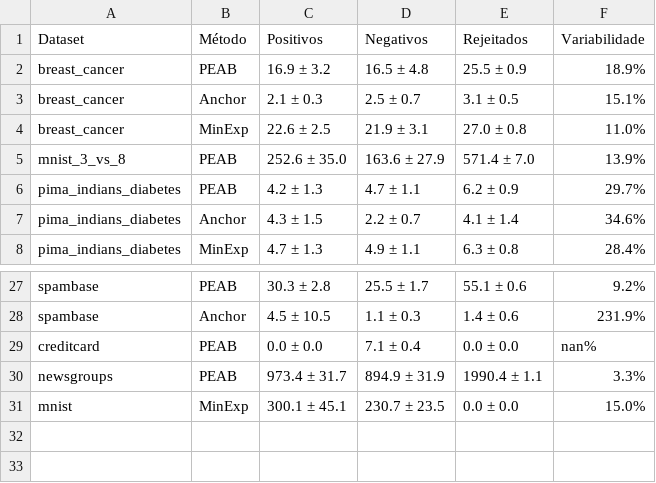
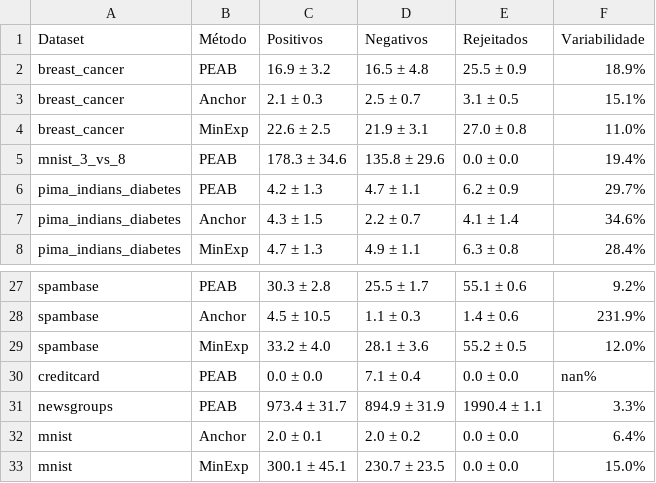
Before and after one commit to gleilsonpedro/Explanation_With_Rejection_final, a CSV file: results/analysis_comparation/tables/table3_explanation_stats.csv, drawn as a sheet; only a part is shown, gaps mark what is left out.

```diff
--- a/results/analysis_comparation/tables/table3_explanation_stats.csv
+++ b/results/analysis_comparation/tables/table3_explanation_stats.csv
@@ -4,3 +4,3 @@ breast_cancer,Anchor,2.1 ± 0.3,2.5 ± 0.7,3.1 ± 0.5,15.1%
 breast_cancer,MinExp,22.6 ± 2.5,21.9 ± 3.1,27.0 ± 0.8,11.0%
-mnist_3_vs_8,PEAB,252.6 ± 35.0,163.6 ± 27.9,571.4 ± 7.0,13.9%
+mnist_3_vs_8,PEAB,178.3 ± 34.6,135.8 ± 29.6,0.0 ± 0.0,19.4%
 pima_indians_diabetes,PEAB,4.2 ± 1.3,4.7 ± 1.1,6.2 ± 0.9,29.7%
@@ -28,4 +28,6 @@ spambase,PEAB,30.3 ± 2.8,25.5 ± 1.7,55.1 ± 0.6,9.2%
 spambase,Anchor,4.5 ± 10.5,1.1 ± 0.3,1.4 ± 0.6,231.9%
+spambase,MinExp,33.2 ± 4.0,28.1 ± 3.6,55.2 ± 0.5,12.0%
 creditcard,PEAB,0.0 ± 0.0,7.1 ± 0.4,0.0 ± 0.0,nan%
 newsgroups,PEAB,973.4 ± 31.7,894.9 ± 31.9,1990.4 ± 1.1,3.3%
+mnist,Anchor,2.0 ± 0.1,2.0 ± 0.2,0.0 ± 0.0,6.4%
 mnist,MinExp,300.1 ± 45.1,230.7 ± 23.5,0.0 ± 0.0,15.0%
```
Also changed, not shown: results/analysis_comparation/tables/table1_main_comparison.csv, results/analysis_comparation/tables/table2_speedup.csv, 33 other files.
